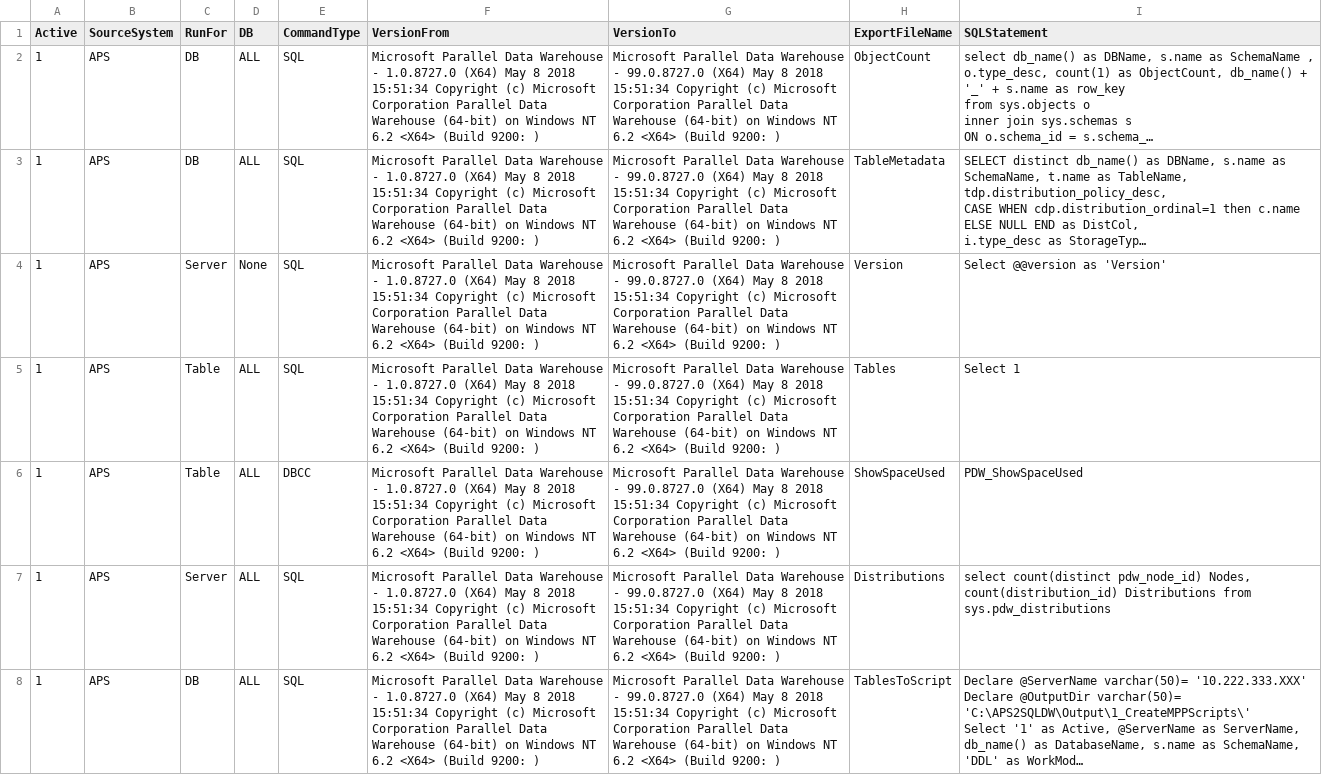
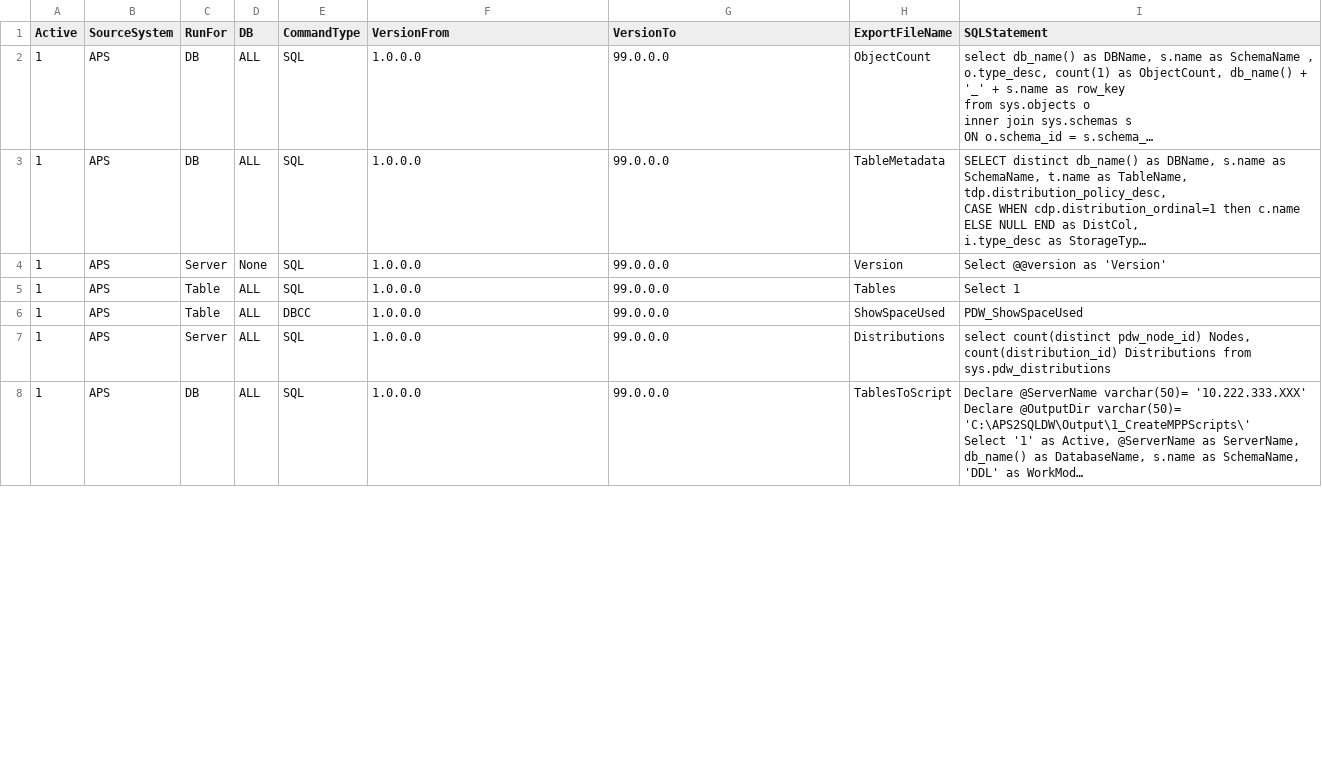
Before and after one commit to microsoft/AzureDWScriptsandUtilities, a CSV file: Assessment/SQLScriptstoRun.csv, drawn as a sheet; only a part is shown; long unchanged cells end in …; the diff covers the shown part only; the diff names each change by its address in the sheet, - before the commit and + after, or states it on an @@ line.

Commit message:
Fix Version issue

```diff
--- a/Assessment/SQLScriptstoRun.csv
+++ b/Assessment/SQLScriptstoRun.csv
-F2:F8 (VersionFrom): Microsoft Parallel Data Warehouse - 1.0.8727.0 (X64) May 8 2018 15:51:34 Copyright (c) Microsoft Corporation Parallel Data Warehouse (64-bit) on Windows NT 6.2 <X64> (Build 9200: )
+F2:F8 (VersionFrom): 1.0.0.0
-G2:G8 (VersionTo): Microsoft Parallel Data Warehouse - 99.0.8727.0 (X64) May 8 2018 15:51:34 Copyright (c) Microsoft Corporation Parallel Data Warehouse (64-bit) on Windows NT 6.2 <X64> (Build 9200: )
+G2:G8 (VersionTo): 99.0.0.0
```
Also changed, not shown: 50 edited cells elsewhere in this file, 2 other files.
